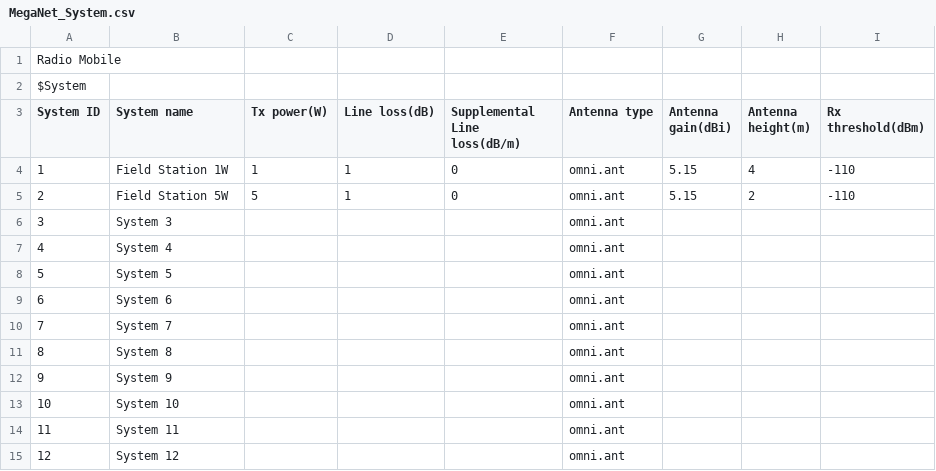
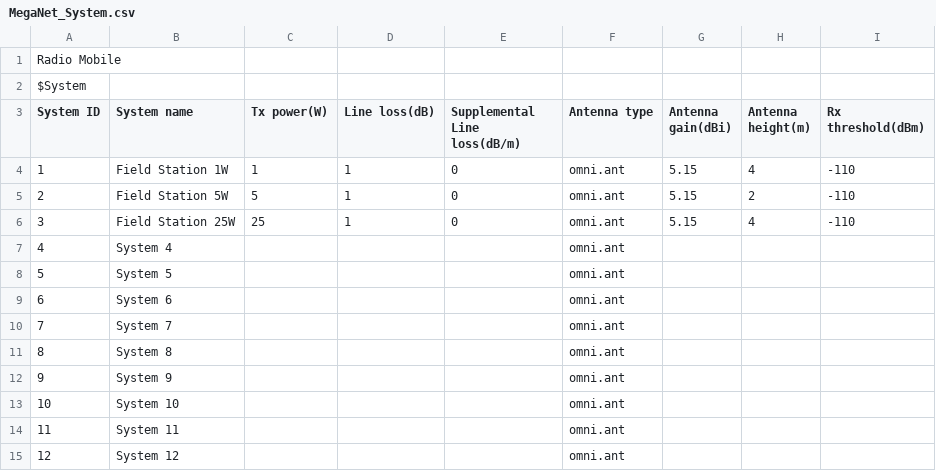
Before and after one commit to cdomotor-g/MegaNet, a CSV file: radio-mobile/MegaNet_System.csv, drawn as a sheet.

```diff
--- a/radio-mobile/MegaNet_System.csv
+++ b/radio-mobile/MegaNet_System.csv
@@ -5,3 +5,3 @@ System ID,System name,Tx power(W),Line loss(dB),Supplemental Line loss(dB/m),Ant
 2,Field Station 5W,5,1,0,omni.ant,5.15,2,-110
-3,System 3,,,,omni.ant,,,
+3,Field Station 25W,25,1,0,omni.ant,5.15,4,-110
 4,System 4,,,,omni.ant,,,
```
Also changed, not shown: 4 other files.
